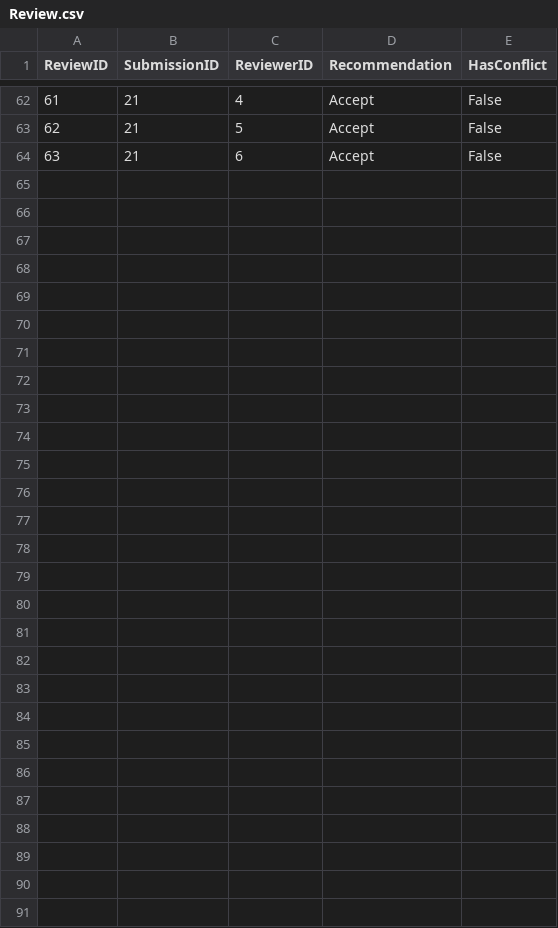
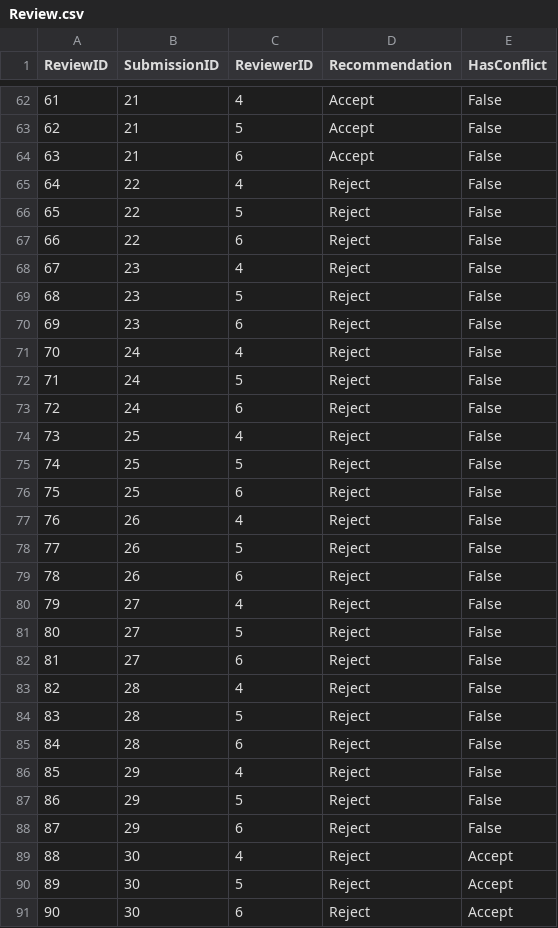
Before and after one commit to ahmetutku/A3, a CSV file: data/Review.csv, drawn as a sheet; only a part is shown, gaps mark what is left out; the diff names each change by its address in the sheet, - before the commit and + after, or states it on an @@ line.

```diff
--- a/data/Review.csv
+++ b/data/Review.csv
+row 65: 64 | 22 | 4 | Reject | False
+row 66: 65 | 22 | 5 | Reject | False
+row 67: 66 | 22 | 6 | Reject | False
+row 68: 67 | 23 | 4 | Reject | False
+row 69: 68 | 23 | 5 | Reject | False
+row 70: 69 | 23 | 6 | Reject | False
+row 71: 70 | 24 | 4 | Reject | False
+row 72: 71 | 24 | 5 | Reject | False
+row 73: 72 | 24 | 6 | Reject | False
+row 74: 73 | 25 | 4 | Reject | False
+row 75: 74 | 25 | 5 | Reject | False
+row 76: 75 | 25 | 6 | Reject | False
+row 77: 76 | 26 | 4 | Reject | False
+row 78: 77 | 26 | 5 | Reject | False
+row 79: 78 | 26 | 6 | Reject | False
+row 80: 79 | 27 | 4 | Reject | False
+row 81: 80 | 27 | 5 | Reject | False
+row 82: 81 | 27 | 6 | Reject | False
+row 83: 82 | 28 | 4 | Reject | False
+row 84: 83 | 28 | 5 | Reject | False
+row 85: 84 | 28 | 6 | Reject | False
+row 86: 85 | 29 | 4 | Reject | False
+row 87: 86 | 29 | 5 | Reject | False
+row 88: 87 | 29 | 6 | Reject | False
+row 89: 88 | 30 | 4 | Reject | Accept
+row 90: 89 | 30 | 5 | Reject | Accept
+row 91: 90 | 30 | 6 | Reject | Accept
```
Also changed, not shown: data/Person.csv, data/Presentation.csv, 2 other files.
